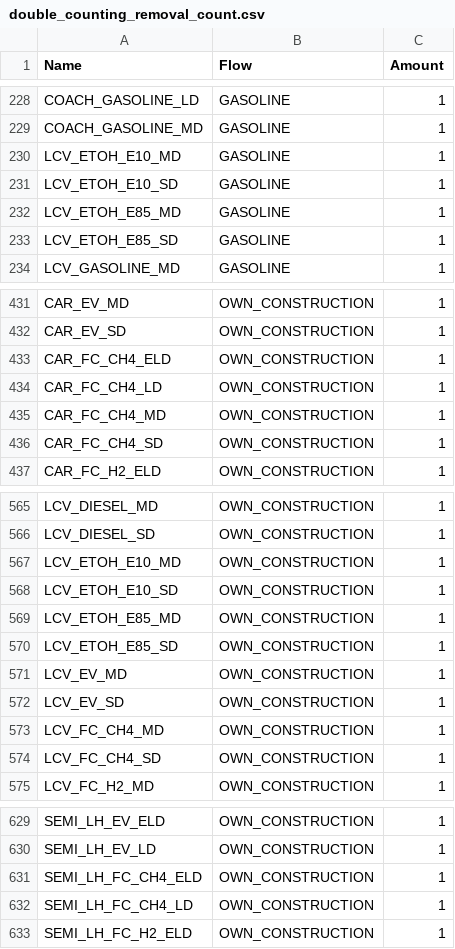
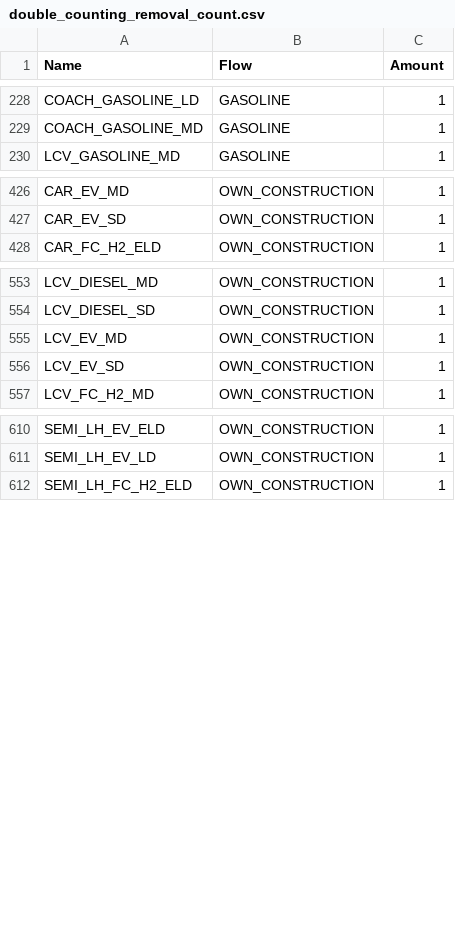
Before and after one commit to matthieu-str/energyscope-lca, a CSV file: 03_Results/LCA/2020/double_counting_removal_count.csv, drawn as a sheet; only a part is shown, gaps mark what is left out; the diff covers the shown part only; the diff names each change by its address in the sheet, - before the commit and + after, or states it on an @@ line.

```diff
--- a/03_Results/LCA/2020/double_counting_removal_count.csv
+++ b/03_Results/LCA/2020/double_counting_removal_count.csv
-row 230: LCV_ETOH_E10_MD | GASOLINE | 1
-row 231: LCV_ETOH_E10_SD | GASOLINE | 1
-row 232: LCV_ETOH_E85_MD | GASOLINE | 1
-row 233: LCV_ETOH_E85_SD | GASOLINE | 1
-row 433: CAR_FC_CH4_ELD | OWN_CONSTRUCTION | 1
-row 434: CAR_FC_CH4_LD | OWN_CONSTRUCTION | 1
-row 435: CAR_FC_CH4_MD | OWN_CONSTRUCTION | 1
-row 436: CAR_FC_CH4_SD | OWN_CONSTRUCTION | 1
-row 567: LCV_ETOH_E10_MD | OWN_CONSTRUCTION | 1
-row 568: LCV_ETOH_E10_SD | OWN_CONSTRUCTION | 1
-row 569: LCV_ETOH_E85_MD | OWN_CONSTRUCTION | 1
-row 570: LCV_ETOH_E85_SD | OWN_CONSTRUCTION | 1
-row 573: LCV_FC_CH4_MD | OWN_CONSTRUCTION | 1
-row 574: LCV_FC_CH4_SD | OWN_CONSTRUCTION | 1
-row 631: SEMI_LH_FC_CH4_ELD | OWN_CONSTRUCTION | 1
-row 632: SEMI_LH_FC_CH4_LD | OWN_CONSTRUCTION | 1
```
Also changed, not shown: 36 removed rows elsewhere in this file, 03_Results/LCA/2020/activities_subject_to_double_counting.csv, 03_Results/LCA/2020/double_counting_removal.csv, 18 other files.
